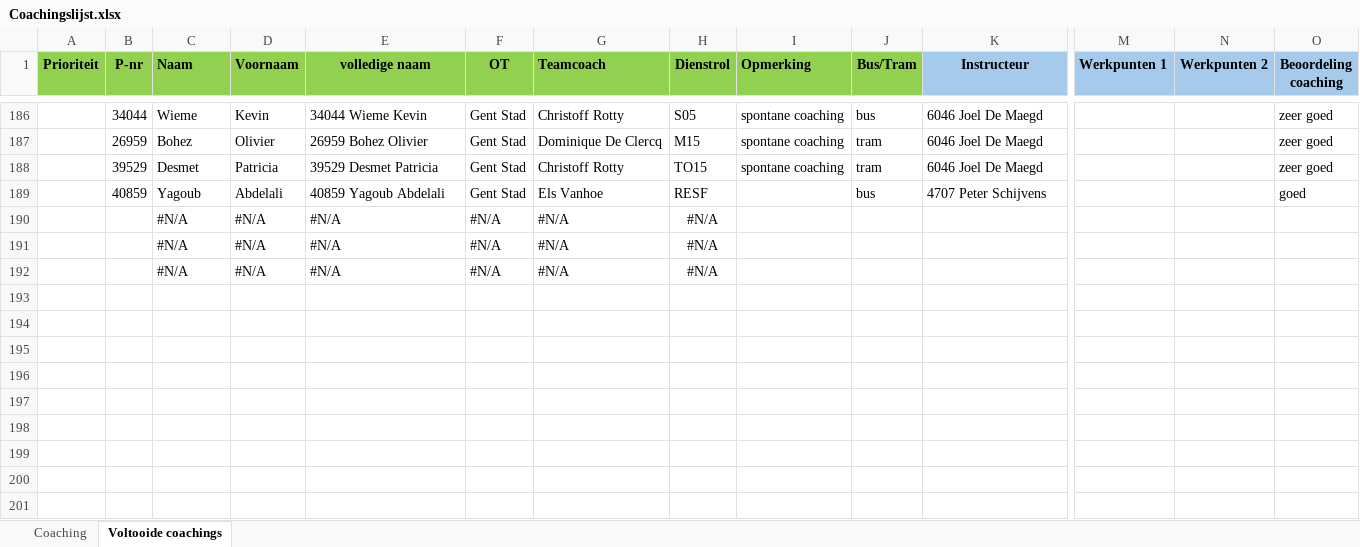
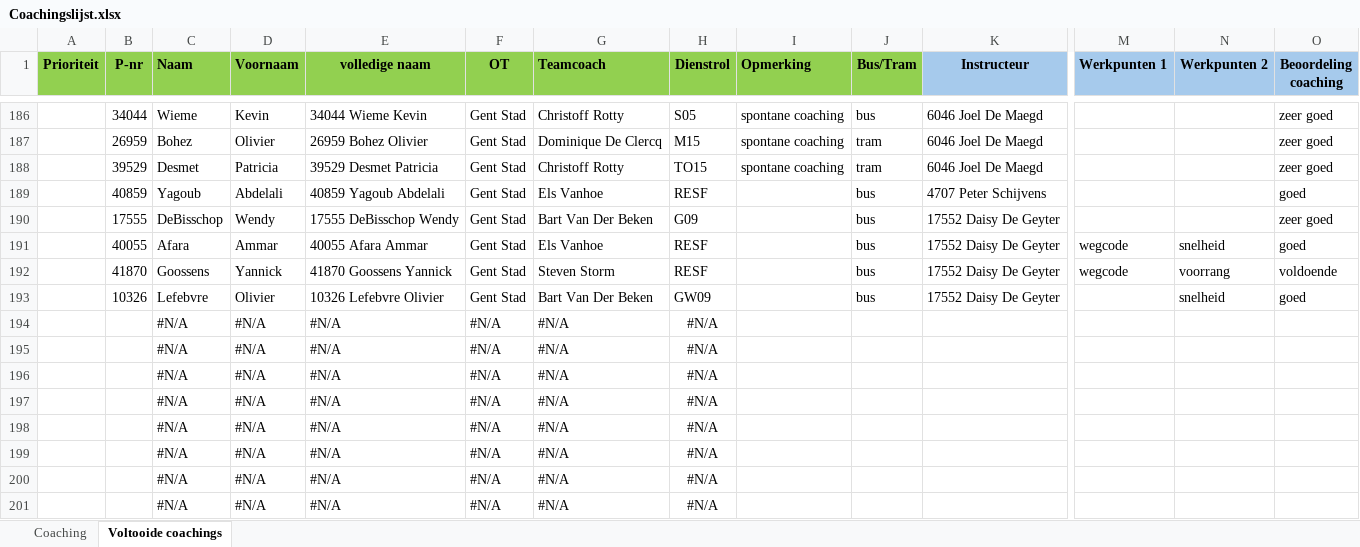
Before and after one commit to Stoffels84/schade, an Excel workbook: Coachingslijst.xlsx, sheet Voltooide coachings, drawn as a sheet; only a part is shown, gaps mark what is left out; the shorter side is filled out with more unchanged rows; values as stored, in another font and other column widths than the file's, no borders; conditional formats and table styles not drawn; rows hold the shown columns only; the diff names each change by its address in the sheet, - before the commit and + after, or states it on an @@ line.

Commit message:
auto: update vanuit Teams

```diff
--- a/Coachingslijst.xlsx (sheet Voltooide coachings)
+++ b/Coachingslijst.xlsx (sheet Voltooide coachings)
+row 190:  | 17555 | DeBisschop | Wendy | 17555 DeBisschop Wendy | Gent Stad | Bart Van Der Beken | G09 |  | bus | 17552 Daisy De Geyter |  |  | zeer goed
+row 191:  | 40055 | Afara | Ammar | 40055 Afara Ammar | Gent Stad | Els Vanhoe | RESF |  | bus | 17552 Daisy De Geyter | wegcode | snelheid | goed
+row 192:  | 41870 | Goossens | Yannick | 41870 Goossens Yannick | Gent Stad | Steven Storm | RESF |  | bus | 17552 Daisy De Geyter | wegcode | voorrang | voldoende
+row 193:  | 10326 | Lefebvre | Olivier | 10326 Lefebvre Olivier | Gent Stad | Bart Van Der Beken | GW09 |  | bus | 17552 Daisy De Geyter |  | snelheid | goed
+row 194:  |  | #N/A | #N/A | #N/A | #N/A | #N/A | #N/A
+row 195:  |  | #N/A | #N/A | #N/A | #N/A | #N/A | #N/A
+row 196:  |  | #N/A | #N/A | #N/A | #N/A | #N/A | #N/A
+row 197:  |  | #N/A | #N/A | #N/A | #N/A | #N/A | #N/A
+row 198:  |  | #N/A | #N/A | #N/A | #N/A | #N/A | #N/A
```
Also changed, not shown: sheet Coaching.
